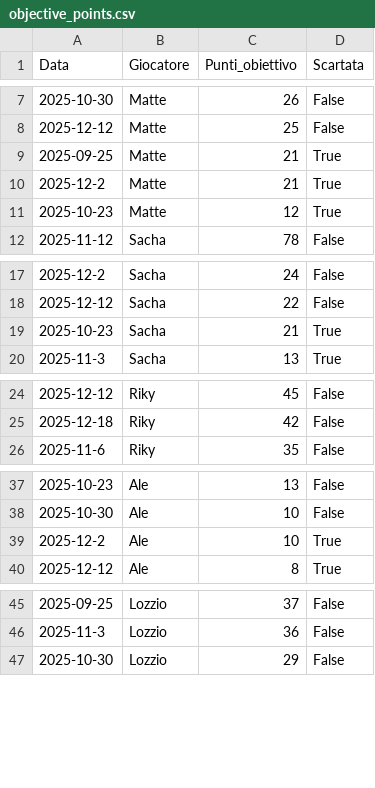
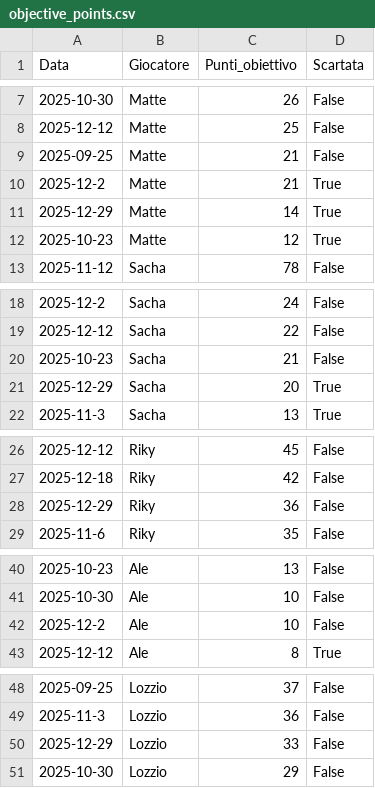
Before and after one commit to matte995/risiko-championship.github.io, a CSV file: js/statistiche/chart2/objective_points.csv, drawn as a sheet; only a part is shown, gaps mark what is left out.

```diff
--- a/js/statistiche/chart2/objective_points.csv
+++ b/js/statistiche/chart2/objective_points.csv
@@ -8,4 +8,5 @@ Data,Giocatore,Punti_obiettivo,Scartata
 2025-12-12,Matte,25,False
-2025-09-25,Matte,21,True
+2025-09-25,Matte,21,False
 2025-12-2,Matte,21,True
+2025-12-29,Matte,14,True
 2025-10-23,Matte,12,True
@@ -18,3 +19,4 @@ Data,Giocatore,Punti_obiettivo,Scartata
 2025-12-12,Sacha,22,False
-2025-10-23,Sacha,21,True
+2025-10-23,Sacha,21,False
+2025-12-29,Sacha,20,True
 2025-11-3,Sacha,13,True
@@ -25,2 +27,3 @@ Data,Giocatore,Punti_obiettivo,Scartata
 2025-12-18,Riky,42,False
+2025-12-29,Riky,36,False
 2025-11-6,Riky,35,False
@@ -38,3 +41,3 @@ Data,Giocatore,Punti_obiettivo,Scartata
 2025-10-30,Ale,10,False
-2025-12-2,Ale,10,True
+2025-12-2,Ale,10,False
 2025-12-12,Ale,8,True
@@ -46,2 +49,3 @@ Data,Giocatore,Punti_obiettivo,Scartata
 2025-11-3,Lozzio,36,False
+2025-12-29,Lozzio,33,False
 2025-10-30,Lozzio,29,False
```
Also changed, not shown: js/statistiche/chart1/general_trend.csv, 1 other file.
